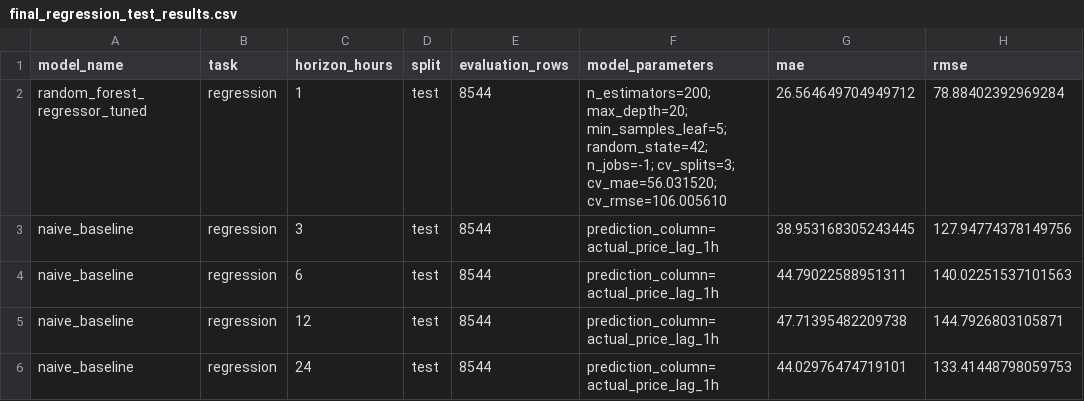
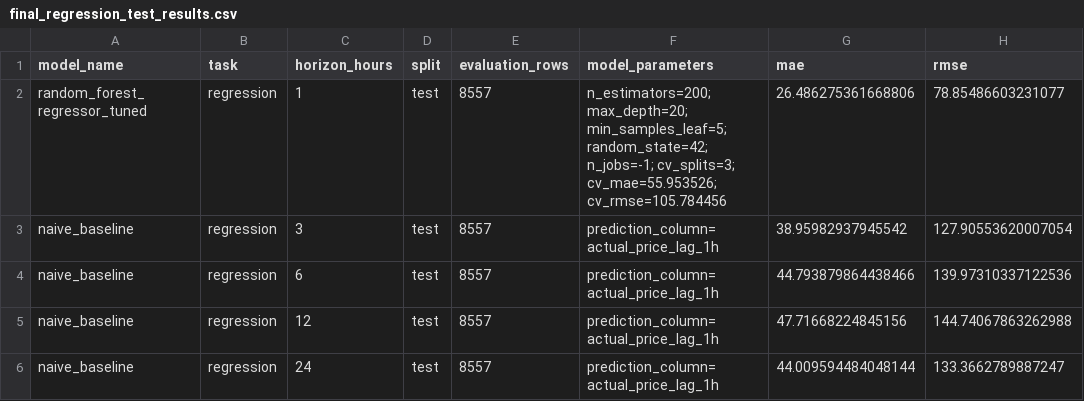
Before and after one commit to jojoakoun/alberta-electricity-price-predictor, a CSV file: reports/final_regression_test_results.csv, drawn as a sheet; only a part is shown; the diff names each change by its address in the sheet, - before the commit and + after, or states it on an @@ line.

```diff
--- a/reports/final_regression_test_results.csv
+++ b/reports/final_regression_test_results.csv
-E2:E6 (evaluation_rows): 8544
+E2:E6 (evaluation_rows): 8557
-F2 (model_parameters): …n_jobs=-1; cv_splits=3; cv_mae=56.031520; cv_rmse=106.005610
+F2 (model_parameters): …n_jobs=-1; cv_splits=3; cv_mae=55.953526; cv_rmse=105.784456
-G2 (mae): 26.564649704949712
+G2 (mae): 26.486275361668806
-H2 (rmse): 78.88402392969284
+H2 (rmse): 78.85486603231077
-G3 (mae): 38.953168305243445
+G3 (mae): 38.95982937945542
-H3 (rmse): 127.94774378149756
+H3 (rmse): 127.90553620007054
-G4 (mae): 44.79022588951311
+G4 (mae): 44.793879864438466
-H4 (rmse): 140.02251537101563
+H4 (rmse): 139.97310337122536
-G5 (mae): 47.71395482209738
+G5 (mae): 47.71668224845156
-H5 (rmse): 144.7926803105871
+H5 (rmse): 144.74067863262988
-G6 (mae): 44.02976474719101
+G6 (mae): 44.009594484048144
-H6 (rmse): 133.41448798059753
+H6 (rmse): 133.3662789887247
```
Also changed, not shown: reports/best_regression_model.csv, reports/model_results.csv.
